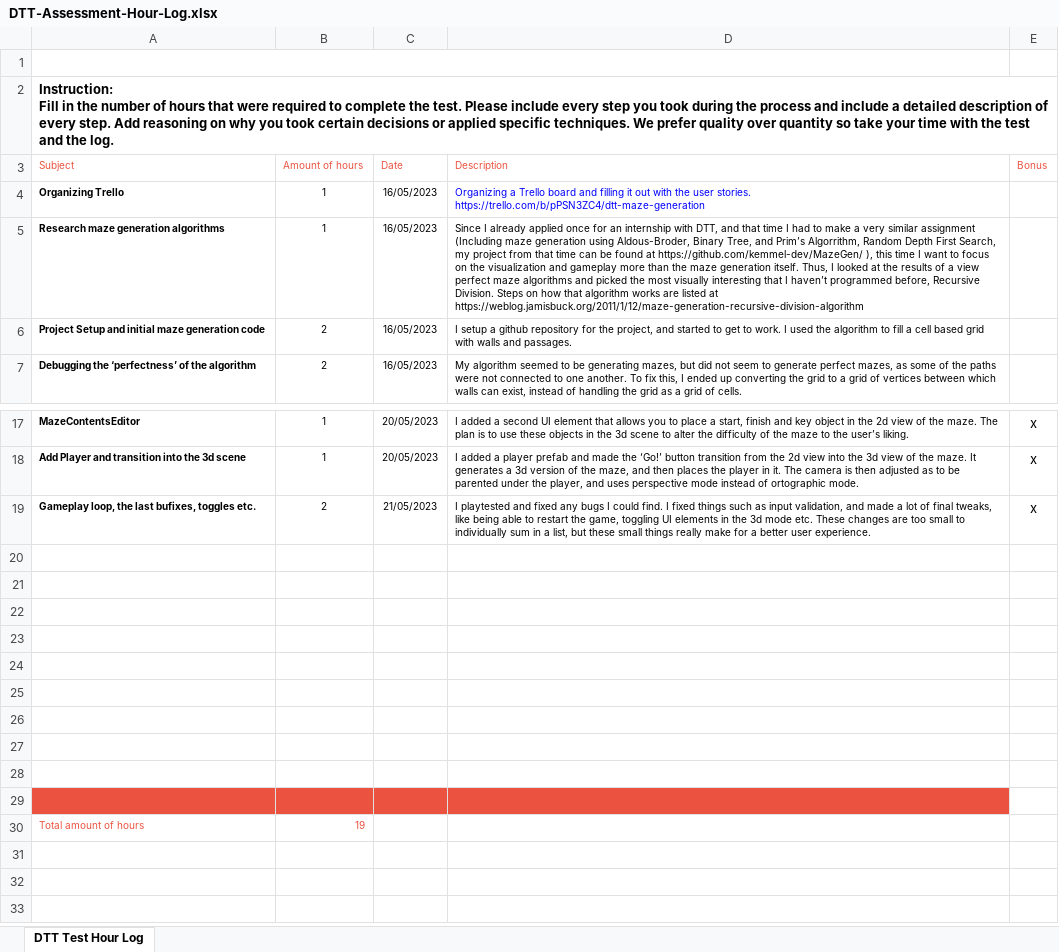
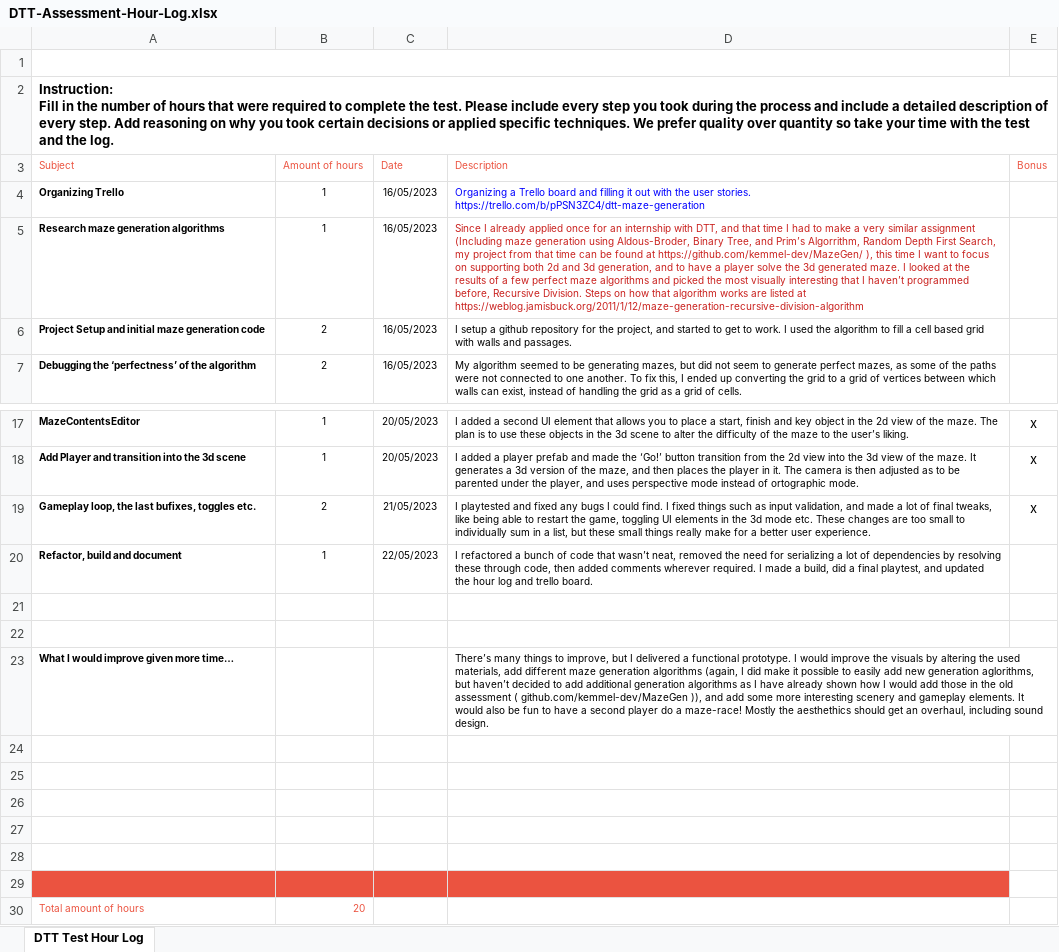
Before and after one commit to kemmel-dev/DTT-MazeGen, an Excel workbook: DTT-Assessment-Hour-Log.xlsx, sheet DTT Test Hour Log, drawn as a sheet; only a part is shown, gaps mark what is left out; values as stored, in another font and other column widths than the file's, no borders; charts and pictures not drawn; removed rows and columns are numbered as before the commit, all else as after; the diff names each change by its address in the sheet, - before the commit and + after, or states it on an @@ line.

Commit message:
update hour log and readme

```diff
--- a/DTT-Assessment-Hour-Log.xlsx (sheet DTT Test Hour Log)
+++ b/DTT-Assessment-Hour-Log.xlsx (sheet DTT Test Hour Log)
-D5 (Description): …focus on the visualization and gameplay more than the maze generation itself. Thus, I looked at the results of a view perfect maze…
+D5 (Description): …focus on supporting both 2d and 3d generation, and to have a player solve the 3d generated maze. I looked at the results of a few perfect maze…
-D5 text colour: black
+D5 text colour: #C9211E
+row 20: Refactor, build and document | 1 | 22/05/2023 | I refactored a bunch of code that wasn’t neat, removed the need for serializing a lot of dependencies by resolving these through code, then added comments wherever required. I made a build, did a final playtest, and updated the hour log and trello board.
+row 21: (empty)
+row 22: (empty)
+row 23: What I would improve given more time… |  |  | There’s many things to improve, but I delivered a functional prototype. I would improve the visuals by altering the used materials, add different maze generation algorithms (again, I did make it possible to easily add new generation aglorithms, but haven’t decided to add additional generation algorithms as I have already shown how I would add those in the old assessment ( github.com/kemmel-dev/MazeGen )), and add some more interesting scenery and gameplay elements. It would also be fun to have a second player do a maze-race! Mostly the aesthethics should get an overhaul, including sound design.
-A29:D29 fill: none
+A29:D29 fill: #EB5340
-row 26: (empty)
-row 27: (empty)
-row 28: (empty)
-row 29: (empty)
-B30 (Amount of hours): 19
+B30 (Amount of hours): 20
```
Also changed, not shown: charts or pictures, 1 other file.
